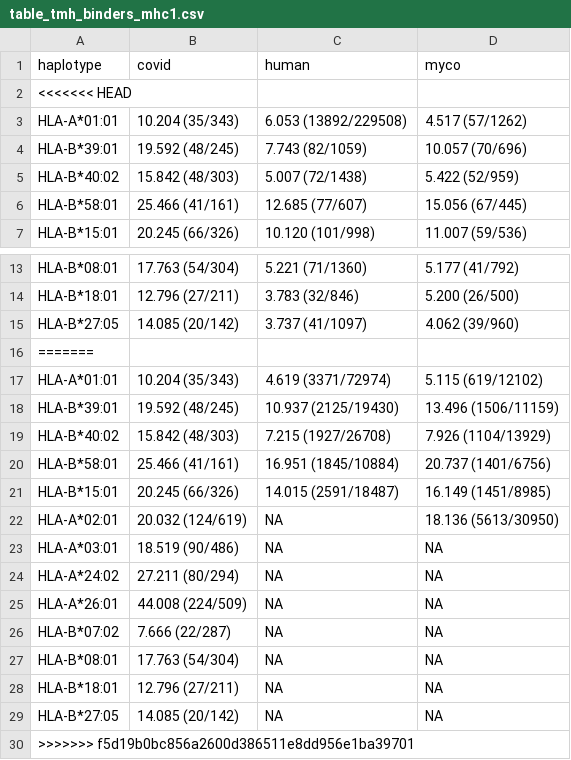
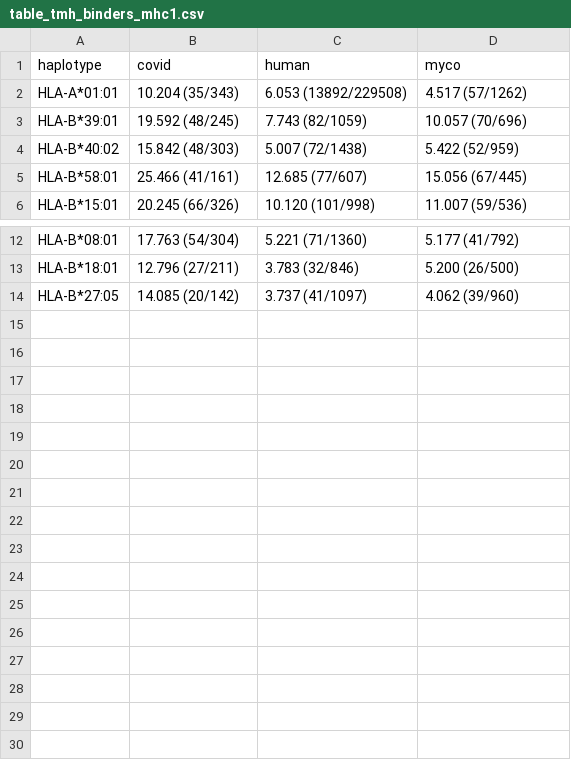
Before and after one commit to richelbilderbeek/bbbq_1, a CSV file: table_tmh_binders_mhc1.csv, drawn as a sheet; only a part is shown, gaps mark what is left out; the diff names each change by its address in the sheet, - before the commit and + after, or states it on an @@ line.

```diff
--- a/table_tmh_binders_mhc1.csv
+++ b/table_tmh_binders_mhc1.csv
-row 2: <<<<<<< HEAD
-row 16: =======
-row 17: HLA-A*01:01 | 10.204 (35/343) | 4.619 (3371/72974) | 5.115 (619/12102)
-row 18: HLA-B*39:01 | 19.592 (48/245) | 10.937 (2125/19430) | 13.496 (1506/11159)
-row 19: HLA-B*40:02 | 15.842 (48/303) | 7.215 (1927/26708) | 7.926 (1104/13929)
-row 20: HLA-B*58:01 | 25.466 (41/161) | 16.951 (1845/10884) | 20.737 (1401/6756)
-row 21: HLA-B*15:01 | 20.245 (66/326) | 14.015 (2591/18487) | 16.149 (1451/8985)
-row 22: HLA-A*02:01 | 20.032 (124/619) | NA | 18.136 (5613/30950)
-row 23: HLA-A*03:01 | 18.519 (90/486) | NA | NA
-row 24: HLA-A*24:02 | 27.211 (80/294) | NA | NA
-row 25: HLA-A*26:01 | 44.008 (224/509) | NA | NA
-row 26: HLA-B*07:02 | 7.666 (22/287) | NA | NA
-row 27: HLA-B*08:01 | 17.763 (54/304) | NA | NA
-row 28: HLA-B*18:01 | 12.796 (27/211) | NA | NA
-row 29: HLA-B*27:05 | 14.085 (20/142) | NA | NA
-row 30: >>>>>>> f5d19b0bc856a2600d386511e8dd956e1ba39701
```
Also changed, not shown: table_tmh_binders_mhc2.csv, 1 other file.
